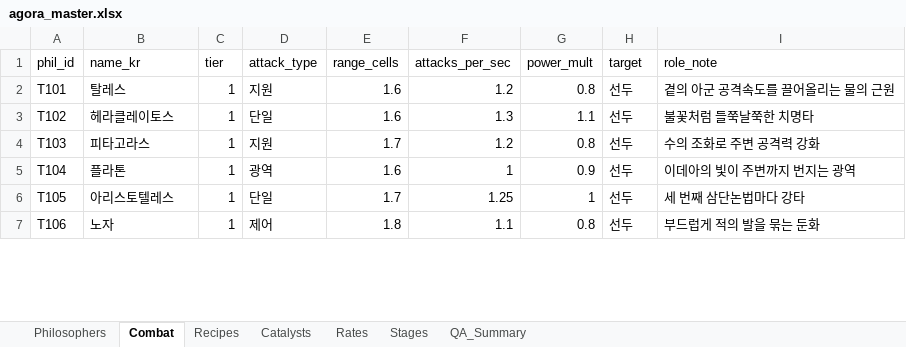
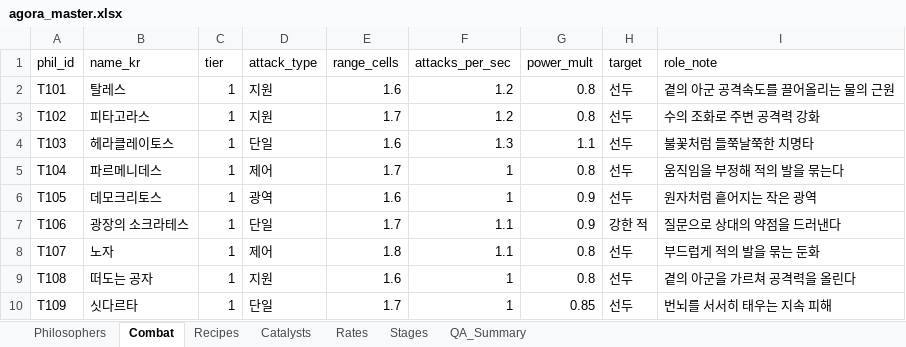
Before and after one commit to zdr1357-9993/agora-defense, an Excel workbook: data/agora_master.xlsx, sheet Combat, drawn as a sheet; only a part is shown; values as stored, in another font and other column widths than the file's, no borders; addresses are those after the commit; the diff covers the shown part only; the diff names each change by its address in the sheet, - before the commit and + after, or states it on an @@ line.

```diff
--- a/data/agora_master.xlsx (sheet Combat)
+++ b/data/agora_master.xlsx (sheet Combat)
-B3 (name_kr): 헤라클레이토스
+B3 (name_kr): 피타고라스
-D3 (attack_type): 단일
+D3 (attack_type): 지원
-E3 (range_cells): 1.6
+E3 (range_cells): 1.7
-F3 (attacks_per_sec): 1.3
+F3 (attacks_per_sec): 1.2
-G3 (power_mult): 1.1
+G3 (power_mult): 0.8
-I3 (role_note): 불꽃처럼 들쭉날쭉한 치명타
+I3 (role_note): 수의 조화로 주변 공격력 강화
-B4 (name_kr): 피타고라스
+B4 (name_kr): 헤라클레이토스
-D4 (attack_type): 지원
+D4 (attack_type): 단일
-E4 (range_cells): 1.7
+E4 (range_cells): 1.6
-F4 (attacks_per_sec): 1.2
+F4 (attacks_per_sec): 1.3
-G4 (power_mult): 0.8
+G4 (power_mult): 1.1
-I4 (role_note): 수의 조화로 주변 공격력 강화
+I4 (role_note): 불꽃처럼 들쭉날쭉한 치명타
-B5 (name_kr): 플라톤
+B5 (name_kr): 파르메니데스
-D5 (attack_type): 광역
+D5 (attack_type): 제어
-E5 (range_cells): 1.6
+E5 (range_cells): 1.7
-G5 (power_mult): 0.9
+G5 (power_mult): 0.8
-I5 (role_note): 이데아의 빛이 주변까지 번지는 광역
+I5 (role_note): 움직임을 부정해 적의 발을 묶는다
-B6 (name_kr): 아리스토텔레스
+B6 (name_kr): 데모크리토스
-D6 (attack_type): 단일
+D6 (attack_type): 광역
-E6 (range_cells): 1.7
+E6 (range_cells): 1.6
-F6 (attacks_per_sec): 1.25
+F6 (attacks_per_sec): 1
-G6 (power_mult): 1
+G6 (power_mult): 0.9
-I6 (role_note): 세 번째 삼단논법마다 강타
+I6 (role_note): 원자처럼 흩어지는 작은 광역
+row 7: T106 | 광장의 소크라테스 | 1 | 단일 | 1.7 | 1.1 | 0.9 | 강한 적 | 질문으로 상대의 약점을 드러낸다
-A8 (phil_id): T106
+A8 (phil_id): T107
+row 9: T108 | 떠도는 공자 | 1 | 지원 | 1.6 | 1 | 0.8 | 선두 | 곁의 아군을 가르쳐 공격력을 올린다
+row 10: T109 | 싯다르타 | 1 | 단일 | 1.7 | 1 | 0.85 | 선두 | 번뇌를 서서히 태우는 지속 피해
```
Also changed, not shown: 33 added rows, 2 removed rows and 150 edited cells elsewhere in this sheet, sheet Recipes, sheet Philosophers, sheet Rates, sheet Stages, 12 other files.
